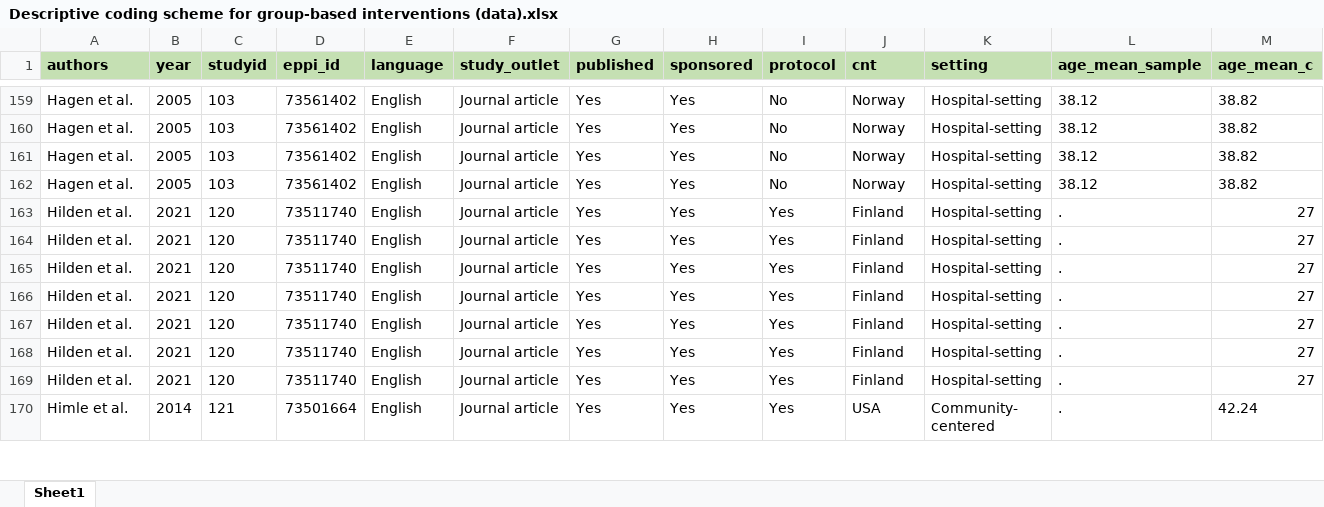
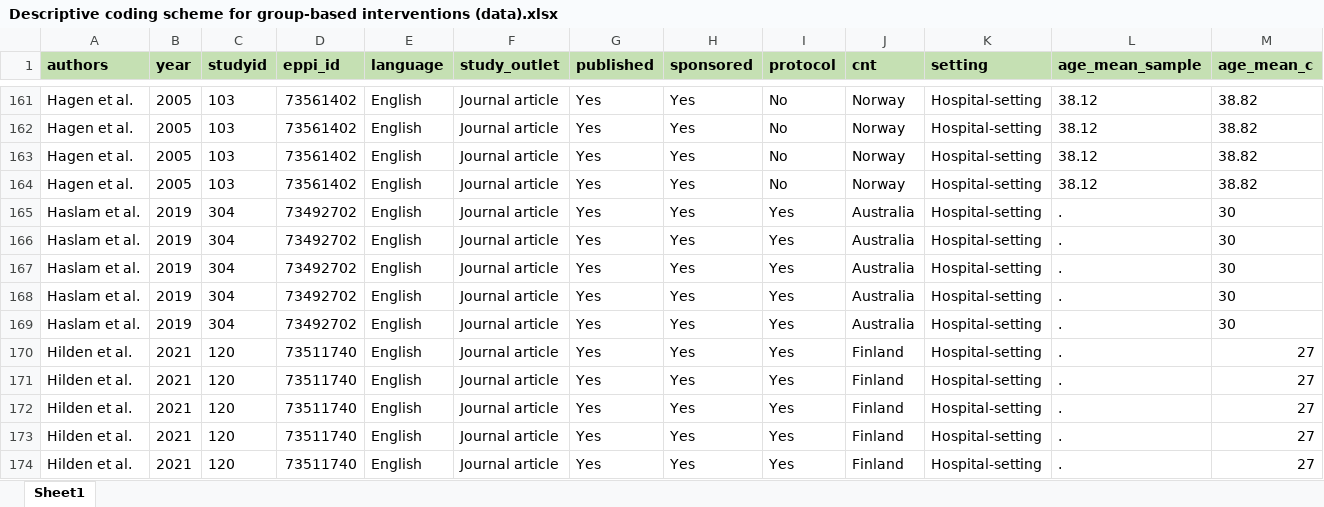
Before and after one commit to MikkelVembye/Group-based-interventions, an Excel workbook: ES calc/Descriptive coding scheme for group-based interventions (data).xlsx, sheet Sheet1, drawn as a sheet; only a part is shown, gaps mark what is left out; the shorter side is filled out with more unchanged rows; values as stored, in another font and other column widths than the file's, no borders; rows hold the shown columns only; the diff covers the shown part only; the diff names each change by its address in the sheet, - before the commit and + after, or states it on an @@ line.

```diff
--- a/ES calc/Descriptive coding scheme for group-based interventions (data).xlsx (sheet Sheet1)
+++ b/ES calc/Descriptive coding scheme for group-based interventions (data).xlsx (sheet Sheet1)
+row 165: Haslam et al. | 2019 | 304 | 73492702 | English | Journal article | Yes | Yes | Yes | Australia | Hospital-setting | . | 30
+row 166: Haslam et al. | 2019 | 304 | 73492702 | English | Journal article | Yes | Yes | Yes | Australia | Hospital-setting | . | 30
+row 167: Haslam et al. | 2019 | 304 | 73492702 | English | Journal article | Yes | Yes | Yes | Australia | Hospital-setting | . | 30
+row 168: Haslam et al. | 2019 | 304 | 73492702 | English | Journal article | Yes | Yes | Yes | Australia | Hospital-setting | . | 30
+row 169: Haslam et al. | 2019 | 304 | 73492702 | English | Journal article | Yes | Yes | Yes | Australia | Hospital-setting | . | 30
```
Also changed, not shown: 16 added rows elsewhere in this sheet, 1 other file.
